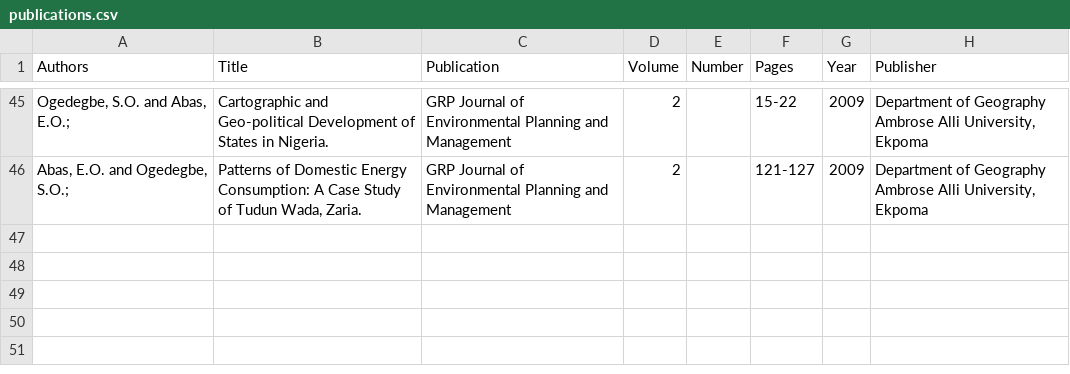
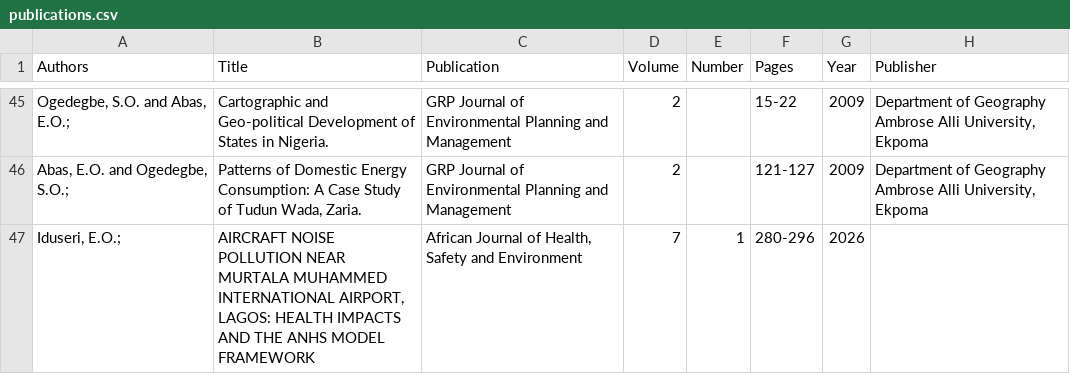
Before and after one commit to iemily0273/iemily0273.github.io, a CSV file: publications.csv, drawn as a sheet; only a part is shown, gaps mark what is left out.

Commit message:
Add new publication entry

```diff
--- a/publications.csv
+++ b/publications.csv
@@ -46 +46,2 @@
 "Abas, E.O. and Ogedegbe, S.O.; ","Patterns of Domestic Energy Consumption: A Case Study of Tudun Wada, Zaria.",GRP Journal of Environmental Planning and Management,2,,121-127,2009,"Department of Geography Ambrose Alli University, Ekpoma"
+"Iduseri, E.O.; ","AIRCRAFT NOISE POLLUTION NEAR MURTALA MUHAMMED INTERNATIONAL AIRPORT, LAGOS: HEALTH IMPACTS AND THE ANHS MODEL FRAMEWORK","African Journal of Health, Safety and Environment",7,1,280-296,2026,
```
